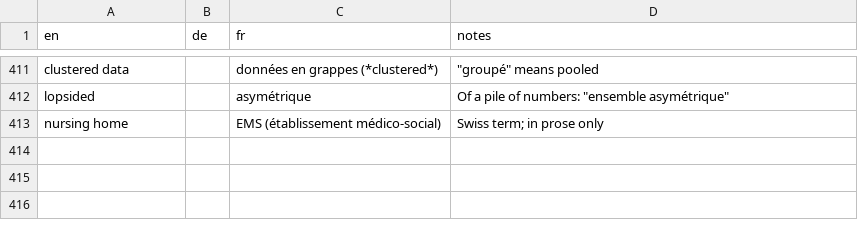
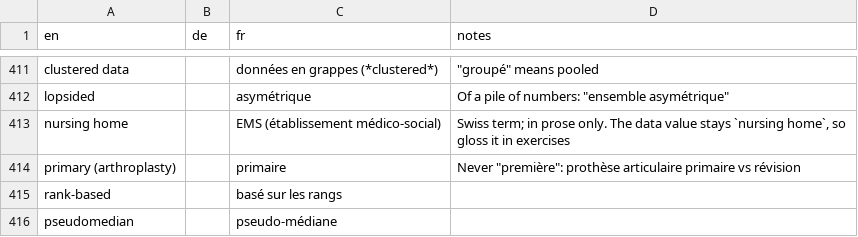
Before and after one commit to hfr-ortho/stats-formation, a CSV file: docs/glossary.csv, drawn as a sheet; only a part is shown, gaps mark what is left out.

```diff
--- a/docs/glossary.csv
+++ b/docs/glossary.csv
@@ -412,2 +412,5 @@ clustered data,,données en grappes (*clustered*),"""groupé"" means pooled"
 lopsided,,asymétrique,"Of a pile of numbers: ""ensemble asymétrique"""
-nursing home,,EMS (établissement médico-social),Swiss term; in prose only
+nursing home,,EMS (établissement médico-social),"Swiss term; in prose only. The data value stays `nursing home`, so gloss it in exercises"
+primary (arthroplasty),,primaire,"Never ""première"": prothèse articulaire primaire vs révision"
+rank-based,,basé sur les rangs,
+pseudomedian,,pseudo-médiane,
```
Also changed, not shown: 7 other files.
